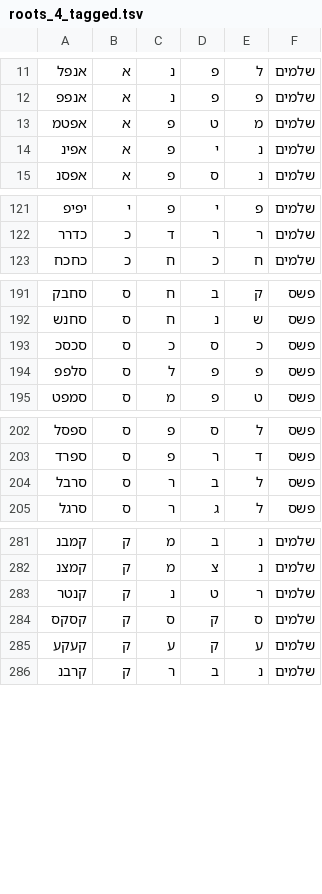
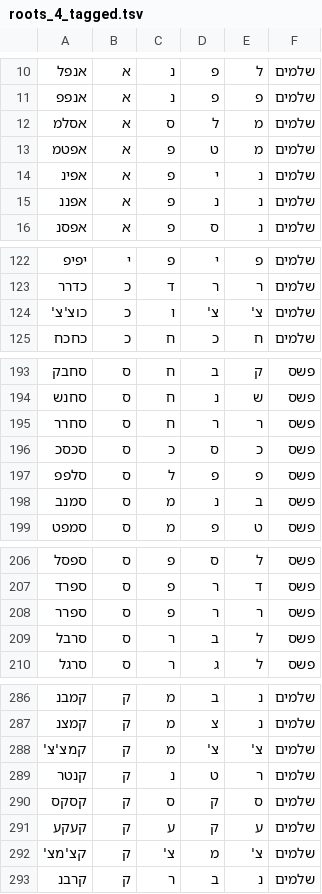
Before and after one commit to elazarg/root_verb_tables, a TSV file: roots_4_tagged.tsv, drawn as a sheet; only a part is shown, gaps mark what is left out; the diff covers the shown part only.

Commit message:
more roots

```diff
--- a/roots_4_tagged.tsv
+++ b/roots_4_tagged.tsv
@@ -12,4 +11,6 @@
 אנפפ	א	נ	פ	פ	שלמים
+אסלמ	א	ס	ל	מ	שלמים
 אפטמ	א	פ	ט	מ	שלמים
 אפינ	א	פ	י	נ	שלמים
+אפננ	א	פ	נ	נ	שלמים
 אפסנ	א	פ	ס	נ	שלמים
@@ -122,2 +123,3 @@
 כדרר	כ	ד	ר	ר	שלמים
+כוצ'צ'	כ	ו	צ'	צ'	שלמים
 כחכח	כ	ח	כ	ח	שלמים
@@ -192,4 +194,6 @@
 סחנש	ס	ח	נ	ש	פשס
+סחרר	ס	ח	ר	ר	פשס
 סכסכ	ס	כ	ס	כ	פשס
 סלפפ	ס	ל	פ	פ	פשס
+סמנב	ס	מ	נ	ב	פשס
 סמפט	ס	מ	פ	ט	פשס
@@ -203,2 +207,3 @@
 ספרד	ס	פ	ר	ד	פשס
+ספרר	ס	פ	ר	ר	פשס
 סרבל	ס	ר	ב	ל	פשס
@@ -282,2 +287,3 @@
 קמצנ	ק	מ	צ	נ	שלמים
+קמצ'צ'	ק	מ	צ'	צ'	שלמים
 קנטר	ק	נ	ט	ר	שלמים
@@ -285,2 +291,3 @@
 קעקע	ק	ע	ק	ע	שלמים
+קצ'מצ'	ק	צ'	מ	צ'	שלמים
 קרבנ	ק	ר	ב	נ	שלמים
```
Also changed, not shown: 3 moved rows elsewhere in this file, roots_3_tagged.tsv, 2 other files.
